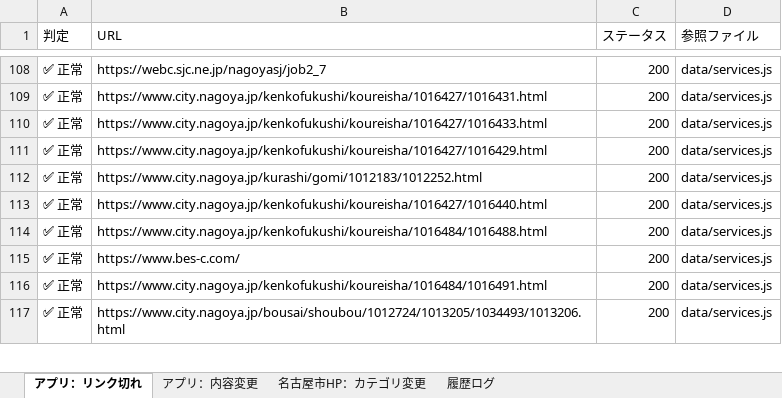
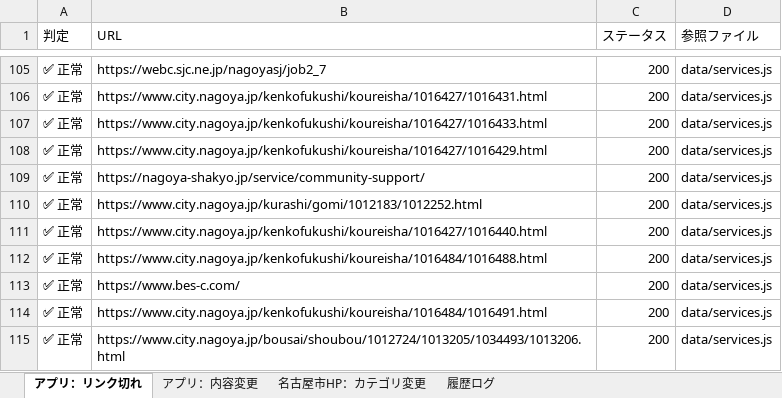
Before and after one commit to anishihara-prog/NagoyaApp, an Excel workbook: reports/latest-report.xlsx, sheet アプリ：リンク切れ, drawn as a sheet; only a part is shown, gaps mark what is left out; values as stored, in another font and other column widths than the file's, no borders; the diff covers the shown part only; the diff names each change by its address in the sheet, - before the commit and + after, or states it on an @@ line.

```diff
--- a/reports/latest-report.xlsx (sheet アプリ：リンク切れ)
+++ b/reports/latest-report.xlsx (sheet アプリ：リンク切れ)
+row 109: ✅ 正常 | https://nagoya-shakyo.jp/service/community-support/ | 200 | data/services.js
```
Also changed, not shown: 6 added rows, 14 removed rows and 2 edited cells elsewhere in this sheet, sheet 履歴ログ, sheet 名古屋市HP：カテゴリ変更, sheet アプリ：内容変更, 2 other files.
